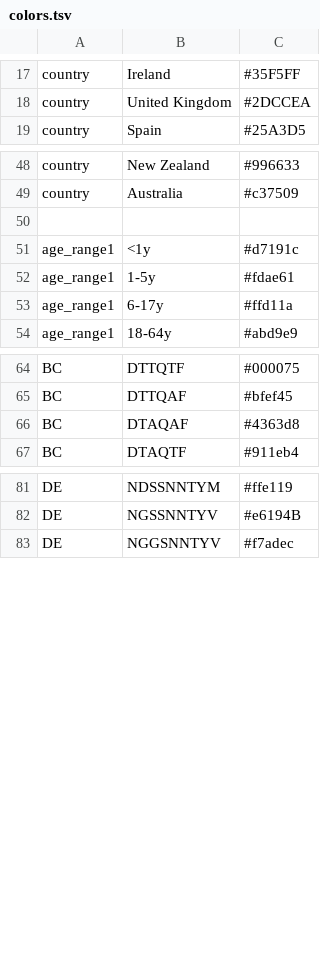
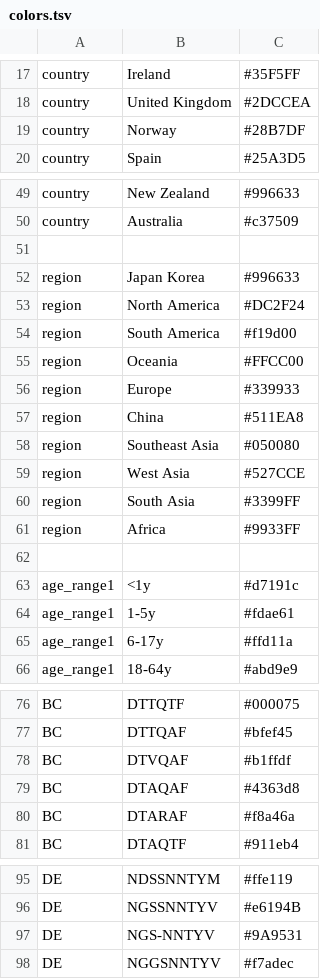
Before and after one commit to nextstrain/enterovirus_d68, a TSV file: vp1/config/colors.tsv, drawn as a sheet; only a part is shown, gaps mark what is left out; the diff names each change by its address in the sheet, - before the commit and + after, or states it on an @@ line.

Commit message:
improve vp1 colors, inc region

```diff
--- a/vp1/config/colors.tsv
+++ b/vp1/config/colors.tsv
+row 19: country | Norway | #28B7DF
+row 52: region | Japan Korea | #996633
+row 53: region | North America | #DC2F24
+row 54: region | South America | #f19d00
+row 55: region | Oceania | #FFCC00
+row 56: region | Europe | #339933
+row 57: region | China | #511EA8
+row 58: region | Southeast Asia | #050080
+row 59: region | West Asia | #527CCE
+row 60: region | South Asia | #3399FF
+row 61: region | Africa | #9933FF
+row 62: (empty)
+row 78: BC | DTVQAF | #b1ffdf
+row 80: BC | DTARAF | #f8a46a
+row 97: DE | NGS-NNTYV | #9A9531
```
